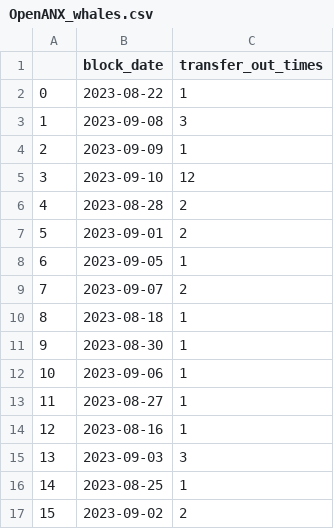
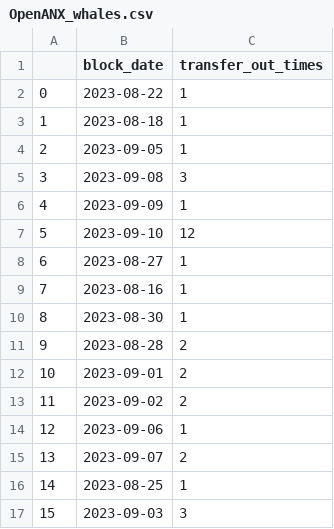
Before and after one commit to Cointegrator/Data-node-demo, a CSV file: fetchOnChain/OpenANX_whales.csv, drawn as a sheet.

```diff
--- a/fetchOnChain/OpenANX_whales.csv
+++ b/fetchOnChain/OpenANX_whales.csv
@@ -2,16 +2,16 @@
 0,2023-08-22,1
-1,2023-09-08,3
-2,2023-09-09,1
-3,2023-09-10,12
-4,2023-08-28,2
-5,2023-09-01,2
-6,2023-09-05,1
-7,2023-09-07,2
-8,2023-08-18,1
-9,2023-08-30,1
-10,2023-09-06,1
-11,2023-08-27,1
-12,2023-08-16,1
-13,2023-09-03,3
+1,2023-08-18,1
+2,2023-09-05,1
+3,2023-09-08,3
+4,2023-09-09,1
+5,2023-09-10,12
+6,2023-08-27,1
+7,2023-08-16,1
+8,2023-08-30,1
+9,2023-08-28,2
+10,2023-09-01,2
+11,2023-09-02,2
+12,2023-09-06,1
+13,2023-09-07,2
 14,2023-08-25,1
-15,2023-09-02,2
+15,2023-09-03,3
```
Also changed, not shown: fetchOnChain/DREP_whales.csv, fetchOnChain/TOMI_whales.csv, 28 other files.
